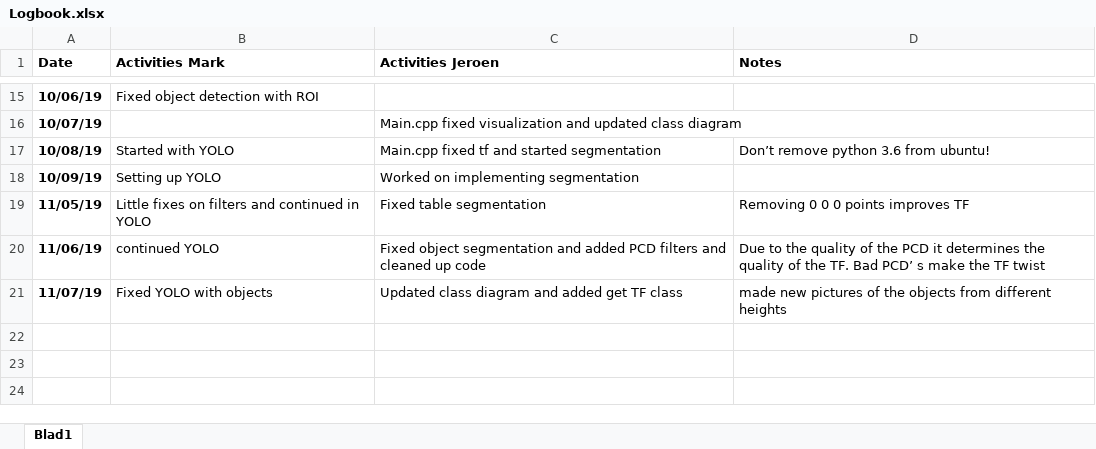
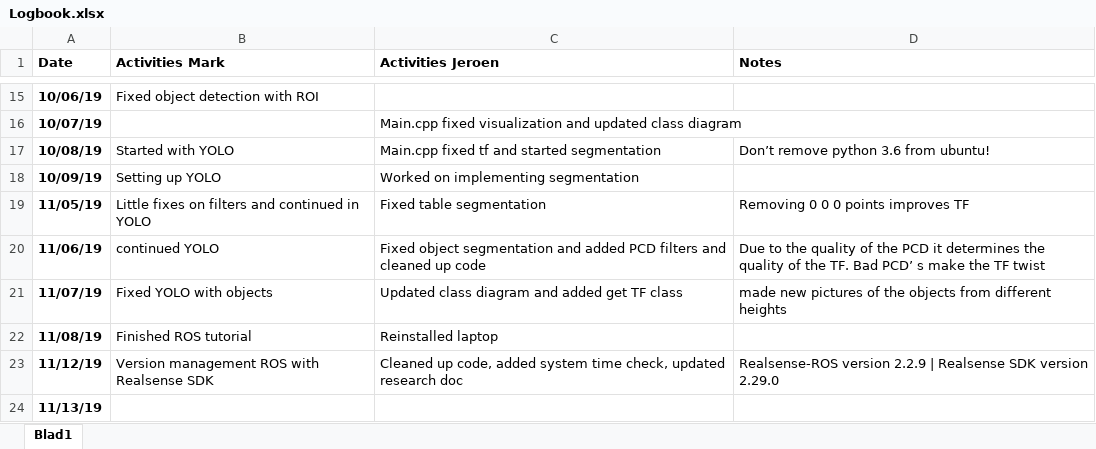
Before and after one commit to markgrts/suii_vision_3d, an Excel workbook: docs/Logbook.xlsx, sheet Blad1, drawn as a sheet; only a part is shown, gaps mark what is left out; values as stored, in another font and other column widths than the file's, no borders; the diff names each change by its address in the sheet, - before the commit and + after, or states it on an @@ line.

Commit message:
Doc: updated logbook

```diff
--- a/docs/Logbook.xlsx (sheet Blad1)
+++ b/docs/Logbook.xlsx (sheet Blad1)
+row 22: 11/08/19 | Finished ROS tutorial | Reinstalled laptop
+row 23: 11/12/19 | Version management ROS with Realsense SDK | Cleaned up code, added system time check, updated research doc | Realsense-ROS version 2.2.9 | Realsense SDK version 2.29.0
+row 24: 11/13/19
```
